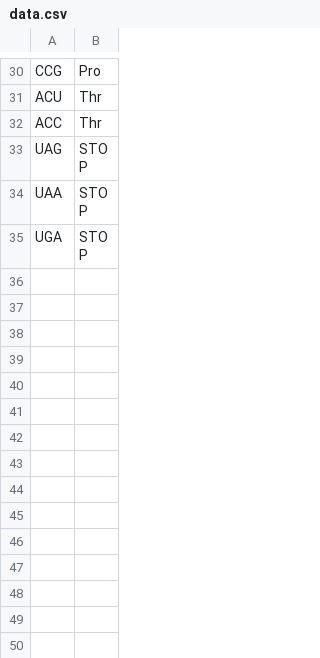
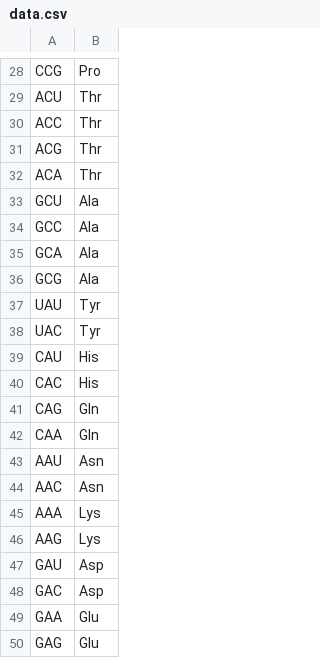
Before and after one commit to styloInt/ScaleProteoFold, a CSV file: data.csv, drawn as a sheet; only a part is shown, gaps mark what is left out; the shorter side is filled out with more unchanged rows; the diff covers the shown part only.

```diff
--- a/data.csv
+++ b/data.csv
@@ -32 +30,21 @@ ACU,Thr
 ACC,Thr
+ACG,Thr
+ACA,Thr
+GCU,Ala
+GCC,Ala
+GCA,Ala
+GCG,Ala
+UAU,Tyr
+UAC,Tyr
+CAU,His
+CAC,His
+CAG,Gln
+CAA,Gln
+AAU,Asn
+AAC,Asn
+AAA,Lys
+AAG,Lys
+GAU,Asp
+GAC,Asp
+GAA,Glu
+GAG,Glu
```
Also changed, not shown: 17 added rows and 7 moved rows elsewhere in this file, 2 other files.
